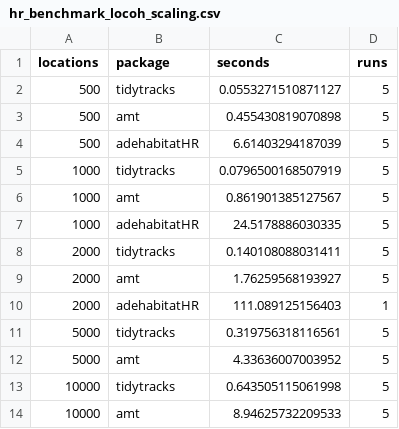
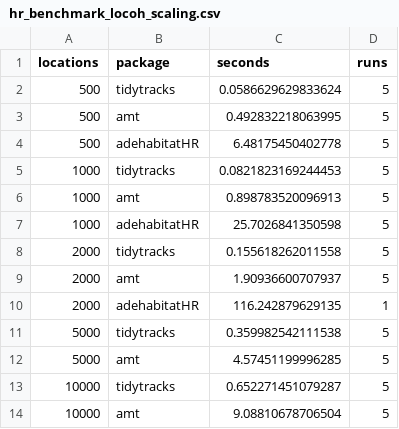
Before and after one commit to EvolEcolGroup/tidytracks, a CSV file: vignettes/articles/data/hr_benchmark_locoh_scaling.csv, drawn as a sheet.

```diff
--- a/vignettes/articles/data/hr_benchmark_locoh_scaling.csv
+++ b/vignettes/articles/data/hr_benchmark_locoh_scaling.csv
@@ -1,14 +1,14 @@
 "locations","package","seconds","runs"
-500,"tidytracks",0.0553271510871127,5
-500,"amt",0.455430819070898,5
-500,"adehabitatHR",6.61403294187039,5
-1000,"tidytracks",0.0796500168507919,5
-1000,"amt",0.861901385127567,5
-1000,"adehabitatHR",24.5178886030335,5
-2000,"tidytracks",0.140108088031411,5
-2000,"amt",1.76259568193927,5
-2000,"adehabitatHR",111.089125156403,1
-5000,"tidytracks",0.319756318116561,5
-5000,"amt",4.33636007003952,5
-10000,"tidytracks",0.643505115061998,5
-10000,"amt",8.94625732209533,5
+500,"tidytracks",0.0586629629833624,5
+500,"amt",0.492832218063995,5
+500,"adehabitatHR",6.48175450402778,5
+1000,"tidytracks",0.0821823169244453,5
+1000,"amt",0.898783520096913,5
+1000,"adehabitatHR",25.7026841350598,5
+2000,"tidytracks",0.155618262011558,5
+2000,"amt",1.90936600707937,5
+2000,"adehabitatHR",116.242879629135,1
+5000,"tidytracks",0.359982542111538,5
+5000,"amt",4.57451199996285,5
+10000,"tidytracks",0.652271451079287,5
+10000,"amt",9.08810678706504,5
```
Also changed, not shown: vignettes/articles/data/hr_benchmark_session.csv, vignettes/articles/data/hr_benchmark_timings.csv, 22 other files.
